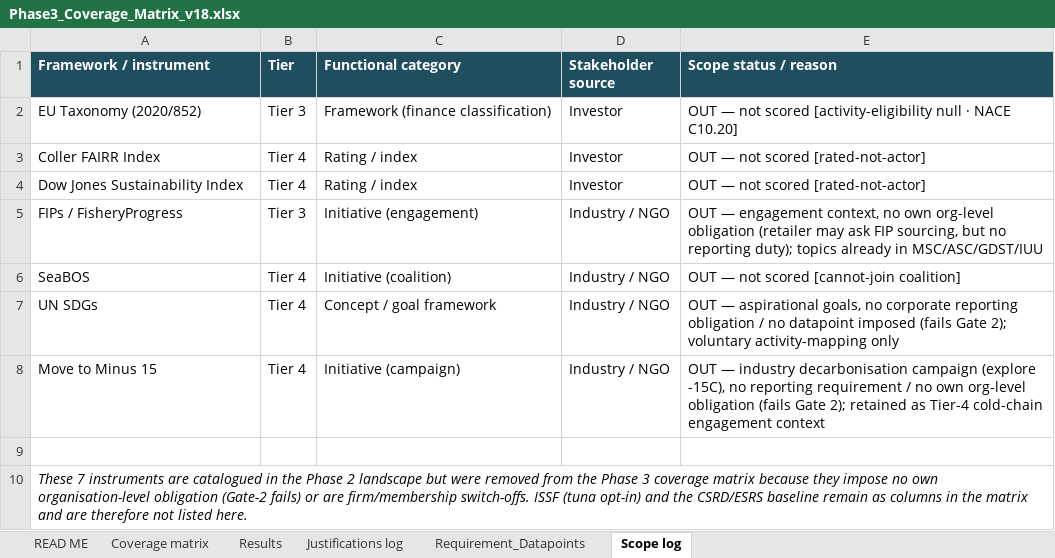
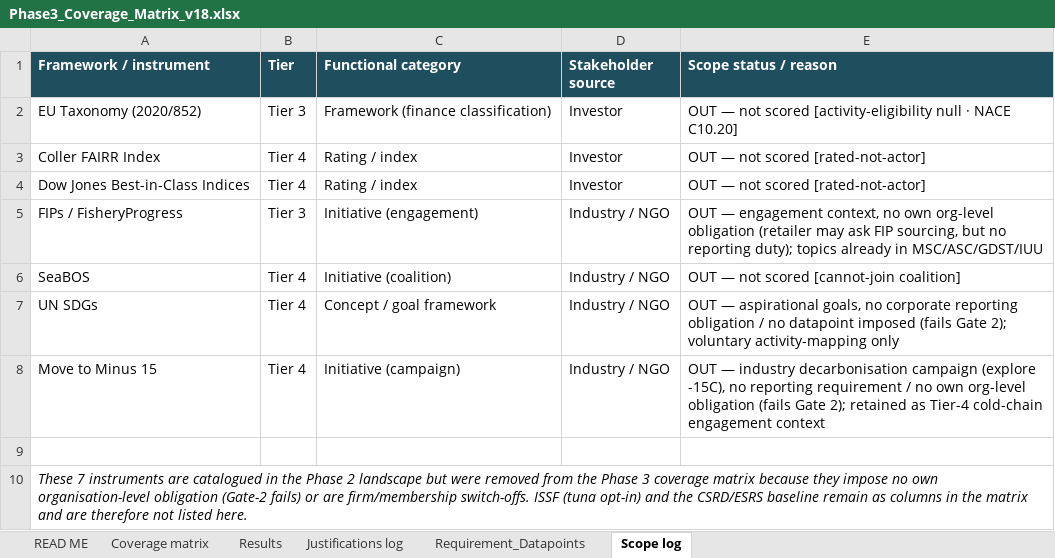
Before and after one commit to linneverh/Thesis, an Excel workbook: thesis_supporting_files/Phase3_crossmapping/Phase3_Coverage_Matrix_v18.xlsx, sheet Scope log, drawn as a sheet; values as stored, in another font and other column widths than the file's, no borders; the diff names each change by its address in the sheet, - before the commit and + after, or states it on an @@ line.

```diff
--- a/thesis_supporting_files/Phase3_crossmapping/Phase3_Coverage_Matrix_v18.xlsx (sheet Scope log)
+++ b/thesis_supporting_files/Phase3_crossmapping/Phase3_Coverage_Matrix_v18.xlsx (sheet Scope log)
-A4 (Framework / instrument): Dow Jones Sustainability Index
+A4 (Framework / instrument): Dow Jones Best-in-Class Indices
```
Also changed, not shown: 28 other files.
